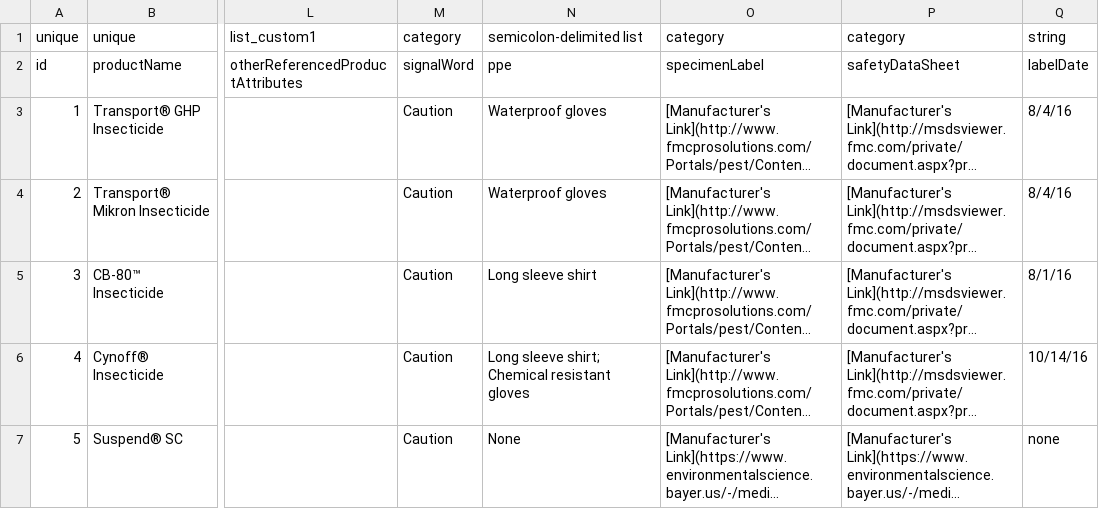
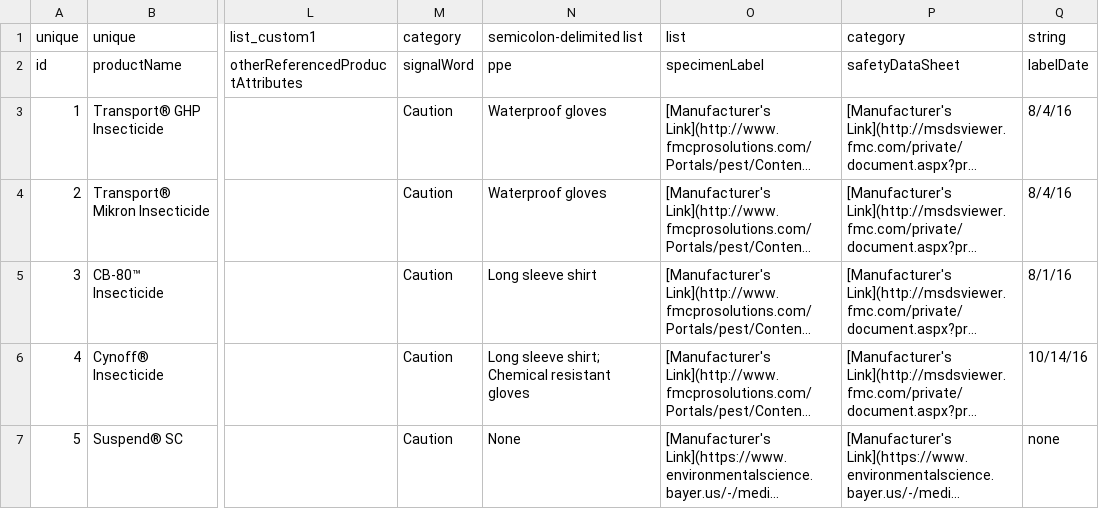
Before and after one commit to bedbugauthority/bedbugauthority.github.io, a CSV file: data/BedBugProductData.csv, drawn as a sheet; only a part is shown, gaps mark what is left out; long unchanged cells end in …; the diff names each change by its address in the sheet, - before the commit and + after, or states it on an @@ line.

Commit message:
Update data

```diff
--- a/data/BedBugProductData.csv
+++ b/data/BedBugProductData.csv
-O1: category
+O1: list
```
Also changed, not shown: 3 other files.
